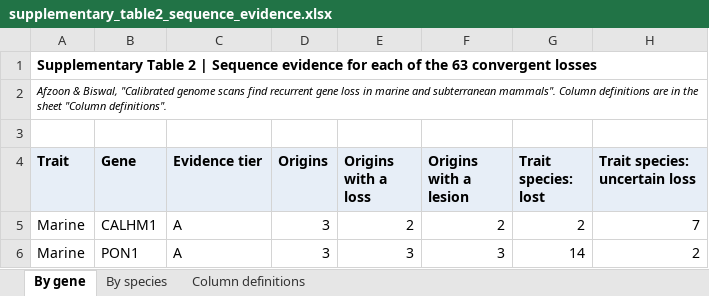
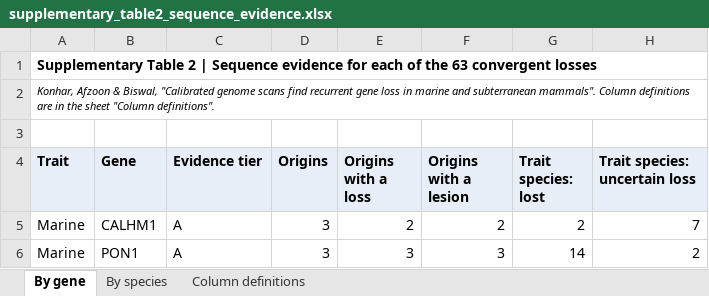
Before and after one commit to devbioinfo/Trait_github, an Excel workbook: results/extra/supplementary_table2_sequence_evidence.xlsx, sheet By gene, drawn as a sheet; only a part is shown; values as stored, in another font and other column widths than the file's, no borders; the diff names each change by its address in the sheet, - before the commit and + after, or states it on an @@ line.

```diff
--- a/results/extra/supplementary_table2_sequence_evidence.xlsx (sheet By gene)
+++ b/results/extra/supplementary_table2_sequence_evidence.xlsx (sheet By gene)
-A2 (Trait): Afzoon &…
+A2 (Trait): Konhar, Afzoon &…
```
Also changed, not shown: sheet By species, results/extra/supplementary_table1_convergent_losses.xlsx, 8 other files.
